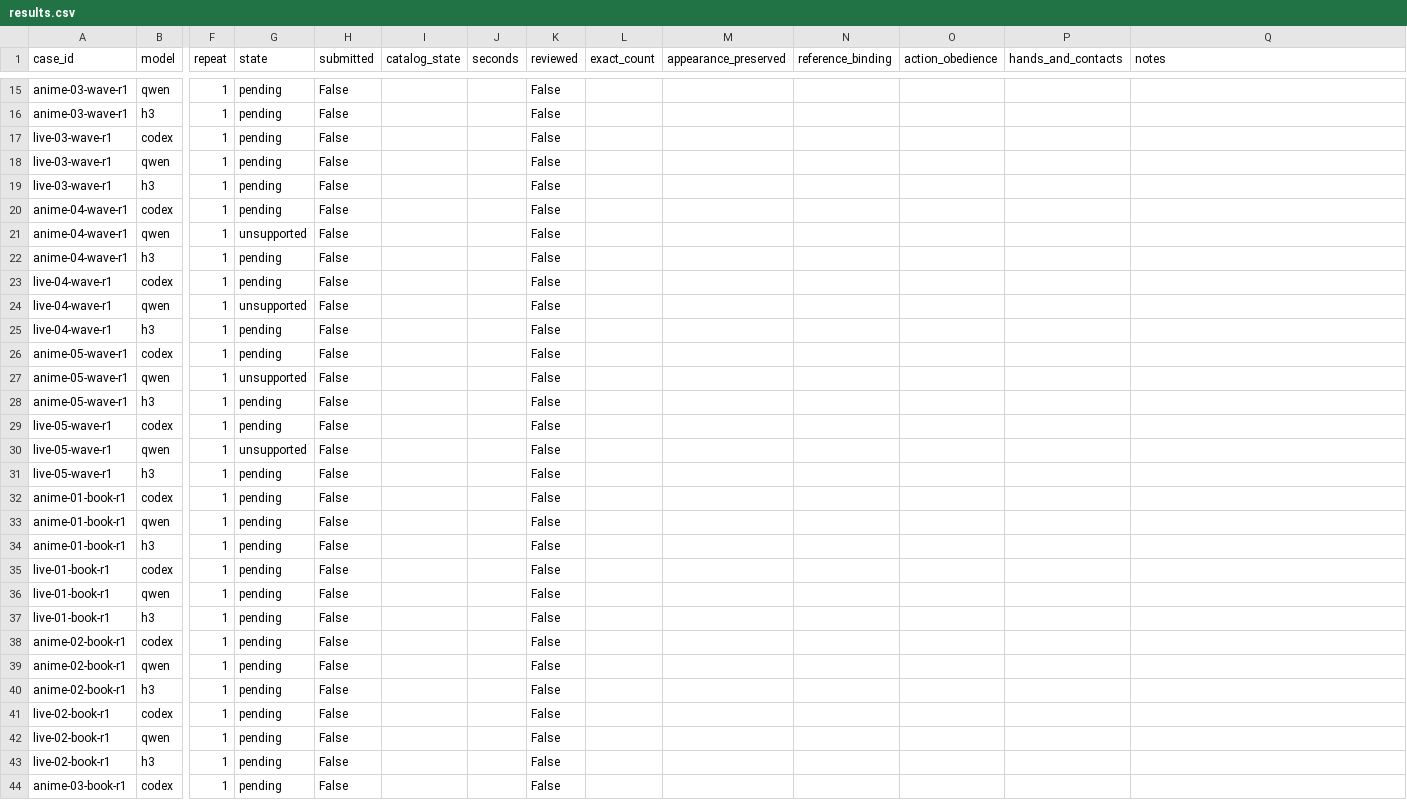
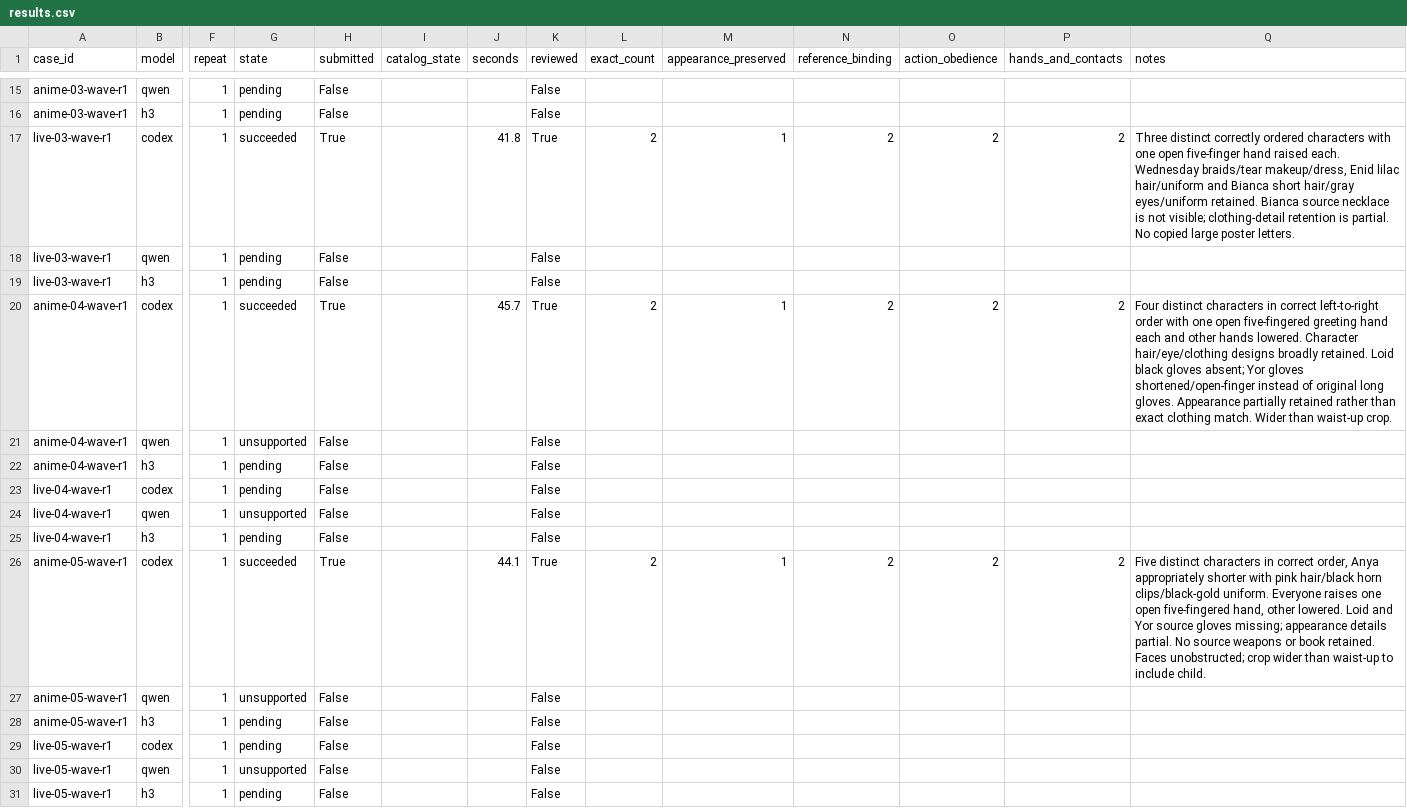
Before and after one commit to Aidenzich/road-to-master, a CSV file: spikes/assets/multichar-reference-20260913/results.csv, drawn as a sheet; only a part is shown, gaps mark what is left out; the shorter side is filled out with more unchanged rows; the diff covers the shown part only; the diff names each change by its address in the sheet, - before the commit and + after, or states it on an @@ line.

Commit message:
docs: record five-person results and failed character binding cases

```diff
--- a/spikes/assets/multichar-reference-20260913/results.csv
+++ b/spikes/assets/multichar-reference-20260913/results.csv
-G17 (state): pending
+G17 (state): succeeded
-H17 (submitted): False
+H17 (submitted): True
-J17 (seconds): (empty)
+J17 (seconds): 41.8
-K17 (reviewed): False
+K17 (reviewed): True
-L17 (exact_count): (empty)
+L17 (exact_count): 2
-M17 (appearance_preserved): (empty)
+M17 (appearance_preserved): 1
-N17 (reference_binding): (empty)
+N17 (reference_binding): 2
-O17 (action_obedience): (empty)
+O17 (action_obedience): 2
-P17 (hands_and_contacts): (empty)
+P17 (hands_and_contacts): 2
-Q17 (notes): (empty)
+Q17 (notes): Three distinct correctly ordered characters with one open five-finger hand raised each. Wednesday braids/tear makeup/dress, Enid lilac hair/uniform and Bianca short hair/gray eyes/uniform retained. Bianca source necklace is not visible; clothing-detail retention is partial. No copied large poster letters.
-G20 (state): pending
+G20 (state): succeeded
-H20 (submitted): False
+H20 (submitted): True
-J20 (seconds): (empty)
+J20 (seconds): 45.7
-K20 (reviewed): False
+K20 (reviewed): True
-L20 (exact_count): (empty)
+L20 (exact_count): 2
-M20 (appearance_preserved): (empty)
+M20 (appearance_preserved): 1
-N20 (reference_binding): (empty)
+N20 (reference_binding): 2
-O20 (action_obedience): (empty)
+O20 (action_obedience): 2
-P20 (hands_and_contacts): (empty)
+P20 (hands_and_contacts): 2
-Q20 (notes): (empty)
+Q20 (notes): Four distinct characters in correct left-to-right order with one open five-fingered greeting hand each and other hands lowered. Character hair/eye/clothing designs broadly retained. Loid black gloves absent; Yor gloves shortened/open-finger instead of original long gloves. Appearance partially retained rather than exact clothing match. Wider than waist-up crop.
-G26 (state): pending
+G26 (state): succeeded
-H26 (submitted): False
+H26 (submitted): True
-J26 (seconds): (empty)
+J26 (seconds): 44.1
-K26 (reviewed): False
+K26 (reviewed): True
-L26 (exact_count): (empty)
+L26 (exact_count): 2
-M26 (appearance_preserved): (empty)
+M26 (appearance_preserved): 1
-N26 (reference_binding): (empty)
+N26 (reference_binding): 2
-O26 (action_obedience): (empty)
+O26 (action_obedience): 2
-P26 (hands_and_contacts): (empty)
+P26 (hands_and_contacts): 2
-Q26 (notes): (empty)
+Q26 (notes): Five distinct characters in correct order, Anya appropriately shorter with pink hair/black horn clips/black-gold uniform. Everyone raises one open five-fingered hand, other lowered. Loid and Yor source gloves missing; appearance details partial. No source weapons or book retained. Faces unobstructed; crop wider than waist-up to include child.
```
Also changed, not shown: 31 edited cells elsewhere in this file, 25 other files.
